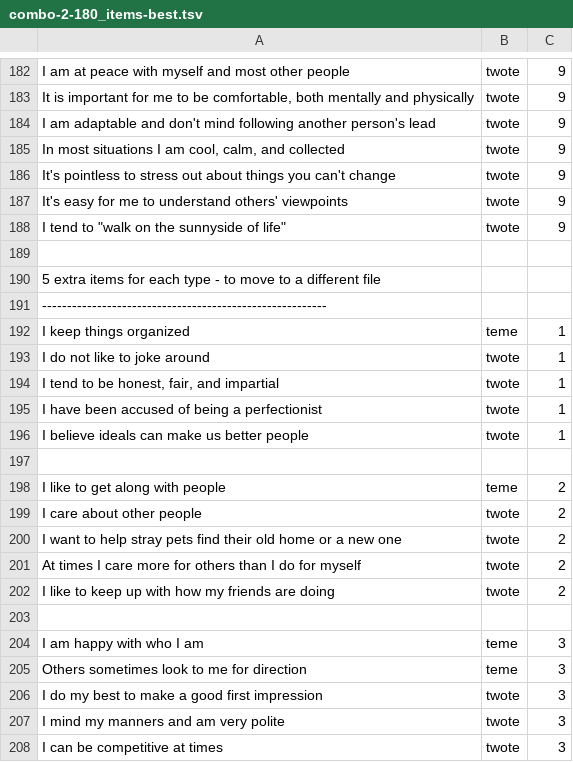
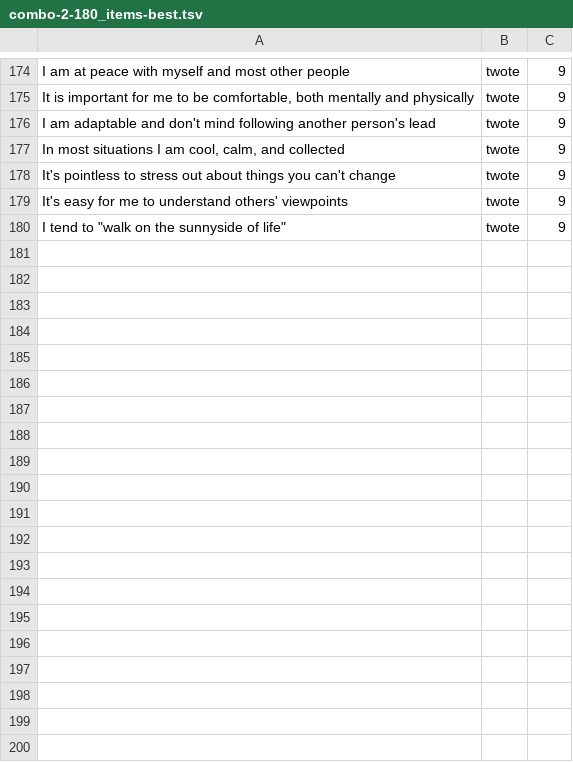
Before and after one commit to tomwhartung/enneagram, a TSV file: questionnaires/4-combo/work_area/combo-2-180_items-best.tsv, drawn as a sheet; only a part is shown, gaps mark what is left out; the diff covers the shown part only; the diff names each change by its address in the sheet, - before the commit and + after, or states it on an @@ line.

Commit message:
Removed the extra items from combo-2-180_items-best.tsv , leaving only the 180 best of them.

```diff
--- a/questionnaires/4-combo/work_area/combo-2-180_items-best.tsv
+++ b/questionnaires/4-combo/work_area/combo-2-180_items-best.tsv
-row 189: (empty)
-row 190: 5 extra items for each type - to move to a different file
-row 191: ---------------------------------------------------------
-row 192: I keep things organized | teme | 1
-row 193: I do not like to joke around | twote | 1
-row 194: I tend to be honest, fair, and impartial | twote | 1
-row 195: I have been accused of being a perfectionist | twote | 1
-row 196: I believe ideals can make us better people | twote | 1
-row 197: (empty)
-row 198: I like to get along with people | teme | 2
-row 199: I care about other people | twote | 2
-row 200: I want to help stray pets find their old home or a new one | twote | 2
-row 201: At times I care more for others than I do for myself | twote | 2
-row 202: I like to keep up with how my friends are doing | twote | 2
-row 203: (empty)
-row 204: I am happy with who I am | teme | 3
-row 205: Others sometimes look to me for direction | teme | 3
-row 206: I do my best to make a good first impression | twote | 3
-row 207: I mind my manners and am very polite | twote | 3
-row 208: I can be competitive at times | twote | 3
```
Also changed, not shown: 44 removed rows elsewhere in this file.
